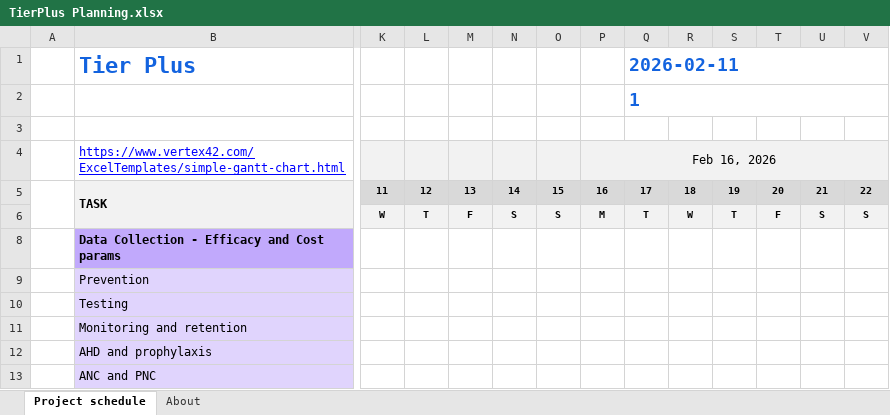
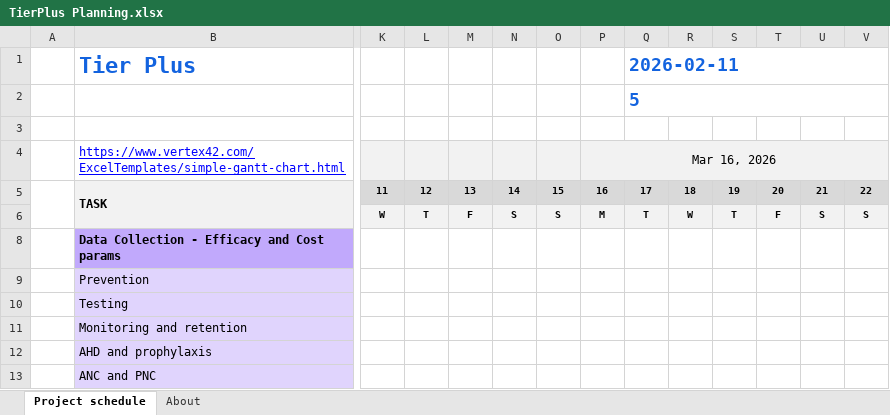
Before and after one commit to adenooy2/HIV_prioritization_tool, an Excel workbook: resources/TierPlus Planning.xlsx, sheet Project schedule, drawn as a sheet; only a part is shown, gaps mark what is left out; values as stored, in another font and other column widths than the file's, no borders; charts and pictures and conditional formats not drawn; removed rows and columns are numbered as before the commit, all else as after; rows hold the shown columns only; the diff names each change by its address in the sheet, - before the commit and + after, or states it on an @@ line.

```diff
--- a/resources/TierPlus Planning.xlsx (sheet Project schedule)
+++ b/resources/TierPlus Planning.xlsx (sheet Project schedule)
-Q2 (2026-02-11): 1
+Q2 (2026-02-11): 5
-row 4:  | https://www.vertex42.com/ExcelTemplates/simple-gantt-chart.html |  |  |  |  |  | Feb 16, 2026
-row 5:  | TASK | 11 | 12 | 13 | 14 | 15 | 16 | 17 | 18 | 19 | 20 | 21 | 22
+row 4:  | https://www.vertex42.com/ExcelTemplates/simple-gantt-chart.html |  |  |  |  |  | Mar 16, 2026
+row 5:  | TASK | 11 | 12 | 13 | 14 | 15 | 16 | 17 | 18 | 19 | 20 | 21 | 22
```
Also changed, not shown: 1 other file.
